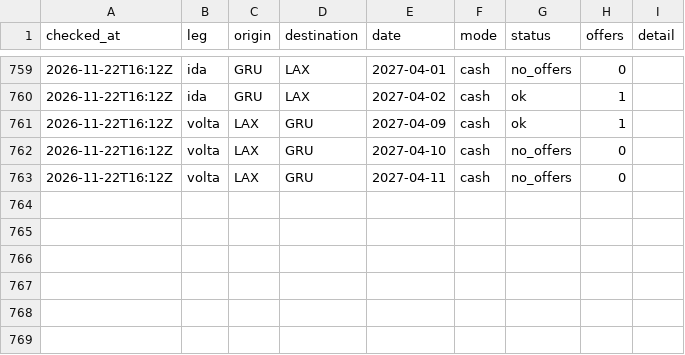
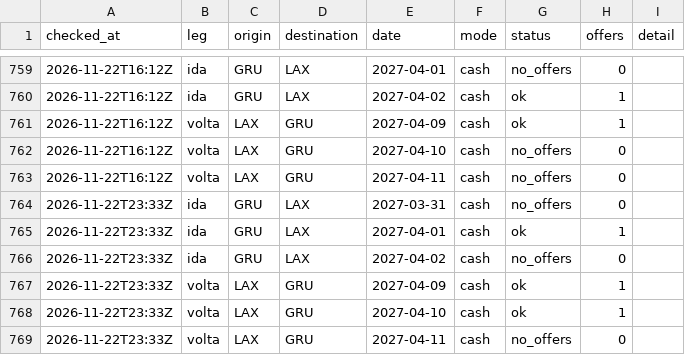
Before and after one commit to vncsprttdsz/flights, a CSV file: data/latam/searches.csv, drawn as a sheet; only a part is shown, gaps mark what is left out; the diff names each change by its address in the sheet, - before the commit and + after, or states it on an @@ line.

```diff
--- a/data/latam/searches.csv
+++ b/data/latam/searches.csv
+row 764: 2026-11-22T23:33Z | ida | GRU | LAX | 2027-03-31 | cash | no_offers | 0
+row 765: 2026-11-22T23:33Z | ida | GRU | LAX | 2027-04-01 | cash | ok | 1
+row 766: 2026-11-22T23:33Z | ida | GRU | LAX | 2027-04-02 | cash | no_offers | 0
+row 767: 2026-11-22T23:33Z | volta | LAX | GRU | 2027-04-09 | cash | ok | 1
+row 768: 2026-11-22T23:33Z | volta | LAX | GRU | 2027-04-10 | cash | ok | 1
+row 769: 2026-11-22T23:33Z | volta | LAX | GRU | 2027-04-11 | cash | no_offers | 0
```
Also changed, not shown: data/latam/quotes.csv, 1 other file.
